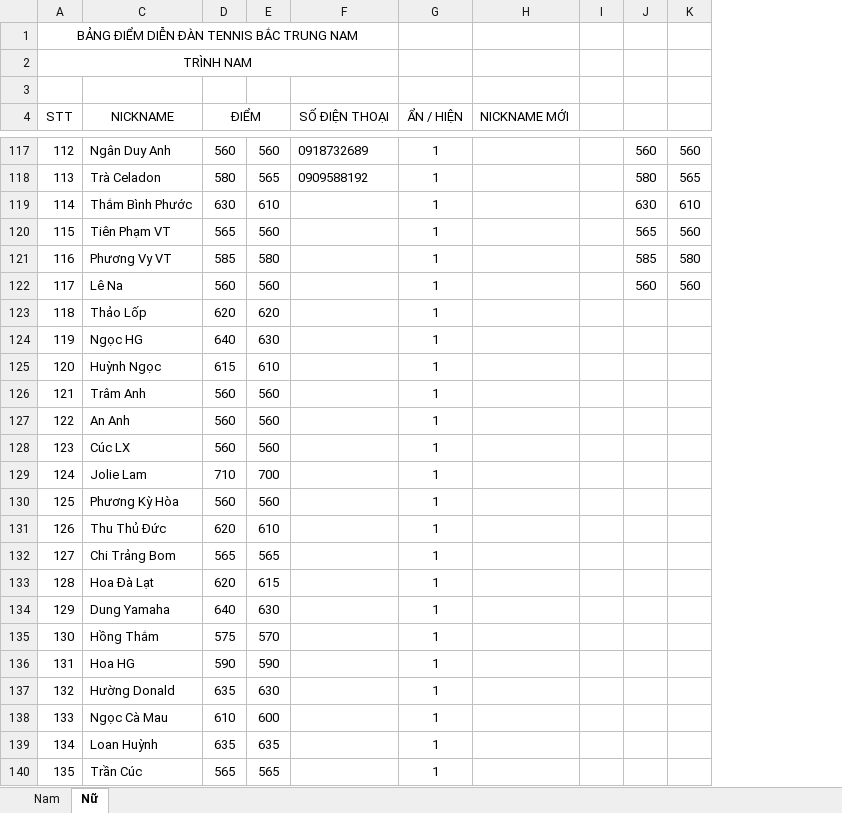
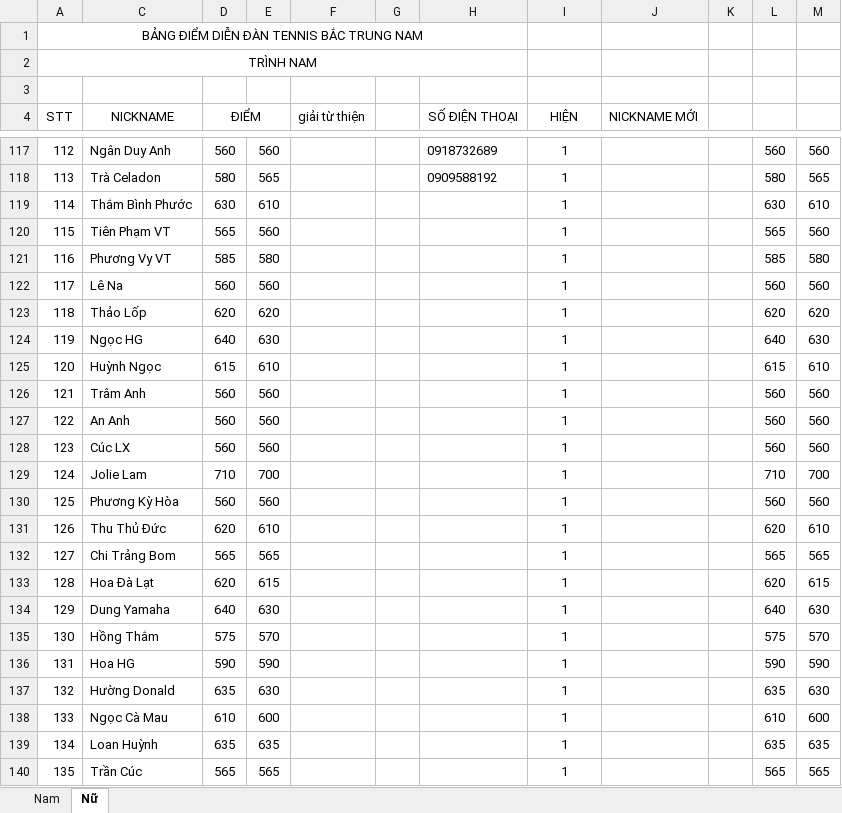
Before and after one commit to dflyapp/tennis-btn, an Excel workbook: scripts/data.xlsx, sheet Nữ, drawn as a sheet; only a part is shown, gaps mark what is left out; values as stored, in another font and other column widths than the file's, no borders; conditional formats not drawn; addresses are those after the commit; the diff covers the shown part only; the diff names each change by its address in the sheet, - before the commit and + after, or states it on an @@ line.

```diff
--- a/scripts/data.xlsx (sheet Nữ)
+++ b/scripts/data.xlsx (sheet Nữ)
+column F (giải từ thiện), empty
+column G, empty
-I4: ẨN / HIỆN
+I4: HIỆN
-L123: (empty)
+L123: 620
-M123: (empty)
+M123: 620
-L124: (empty)
+L124: 640
-M124: (empty)
+M124: 630
-L125: (empty)
+L125: 615
-M125: (empty)
+M125: 610
-L126:L128: (empty)
+L126:L128: 560
-M126:M128: (empty)
+M126:M128: 560
-L129: (empty)
+L129: 710
-M129: (empty)
+M129: 700
-L130: (empty)
+L130: 560
-M130: (empty)
+M130: 560
-L131: (empty)
+L131: 620
-M131: (empty)
+M131: 610
-L132: (empty)
+L132: 565
-M132: (empty)
+M132: 565
-L133: (empty)
+L133: 620
-M133: (empty)
+M133: 615
-L134: (empty)
+L134: 640
-M134: (empty)
+M134: 630
-L135: (empty)
+L135: 575
-M135: (empty)
+M135: 570
-L136: (empty)
+L136: 590
-M136: (empty)
+M136: 590
-L137: (empty)
+L137: 635
-M137: (empty)
+M137: 630
-L138: (empty)
+L138: 610
-M138: (empty)
+M138: 600
-L139: (empty)
+L139: 635
-M139: (empty)
+M139: 635
-L140: (empty)
+L140: 565
-M140: (empty)
+M140: 565
```
Also changed, not shown: 17 added rows, 59 edited cells and cell formats elsewhere in this sheet, sheet Nam, formulas that keep their value, 2 other files.
